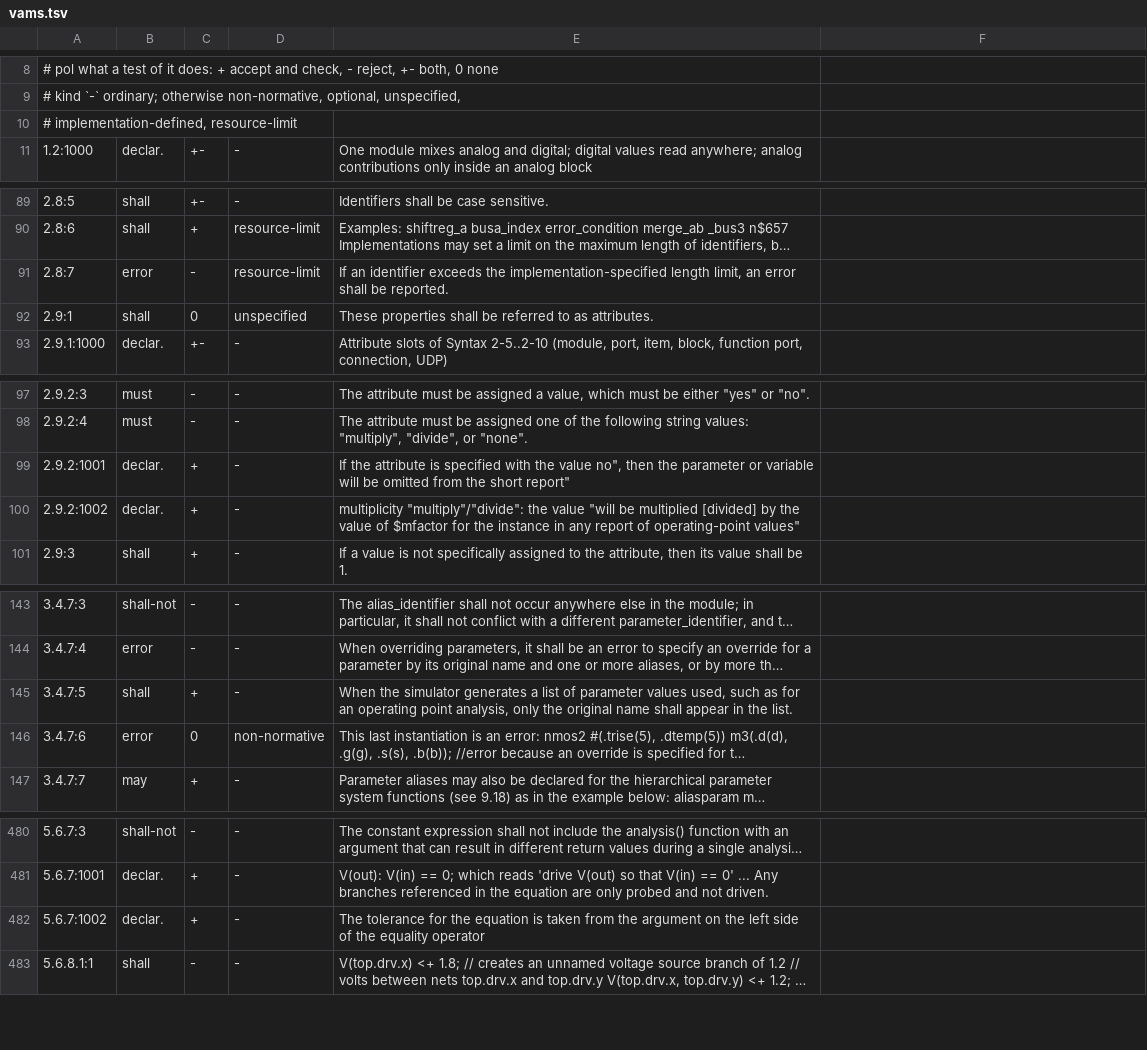
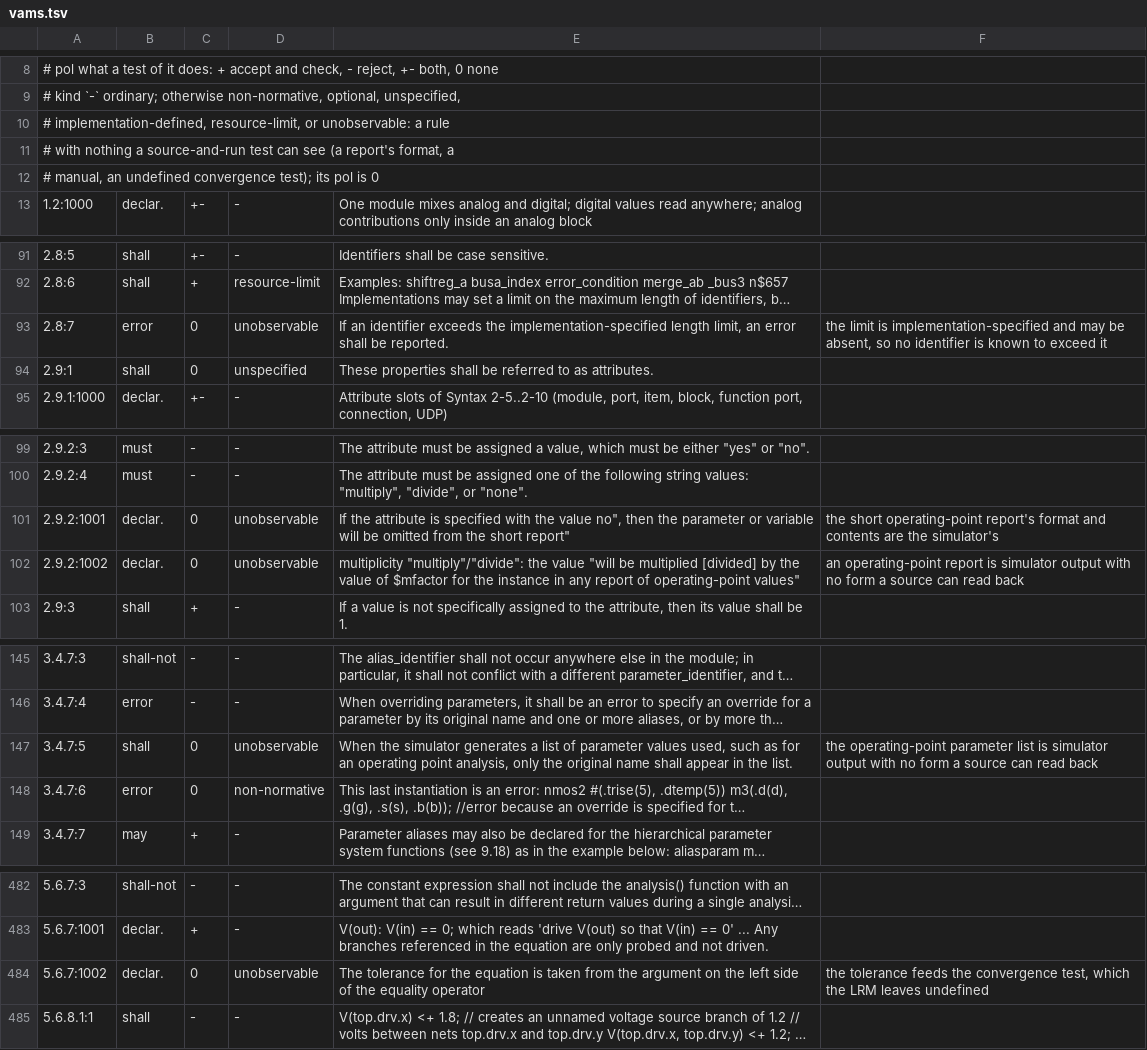
Before and after one commit to OpenFAT/VAMS-Conformance-Suite, a TSV file: spec/vams.tsv, drawn as a sheet; only a part is shown, gaps mark what is left out; long unchanged cells end in …; addresses are those after the commit; the diff covers the shown part only; the diff names each change by its address in the sheet, - before the commit and + after, or states it on an @@ line.

Commit message:
spec/: mark the rules no source-and-run test can observe; last LRM gaps
spec/vams.tsv and spec/ieee1364.tsv gain the kinds unobservable (report
formats, help text, manuals, encrypt-only pragmas, viewport access) and
optional-method (1364 public-key pragmas: Table 28-3's asymmetric methods
are optional), each with its reason; coverage.py excludes them. Every
testable LRM sentence is now cited exactly (1423/1423); 1364 leaves 15.5.3
and 15.8 (negative timing, needs an invocation option).

New: 9.17.2:2 $bound_step below the minimum step, 9.7.3 $fatal on a
vetoed iterate. The 9.7.1/9.7.3 rejected-iteration tests now reach their
vetoed iterates (I = exp(V) - 2) instead of solving at the first one.

```diff
--- a/spec/vams.tsv
+++ b/spec/vams.tsv
-A10: # implementation-defined, resource-limit
+A10: # implementation-defined, resource-limit, or unobservable: a rule
+row 11: # with nothing a source-and-run test can see (a report's format, a
+row 12: # manual, an undefined convergence test); its pol is 0
-C93: -
+C93: 0
-D93: resource-limit
+D93: unobservable
-F93: (empty)
+F93: the limit is implementation-specified and may be absent, so no identifier is known to exceed it
-C101:C102: +
+C101:C102: 0
-D101:D102: -
+D101:D102: unobservable
-F101: (empty)
+F101: the short operating-point report's format and contents are the simulator's
-F102: (empty)
+F102: an operating-point report is simulator output with no form a source can read back
-C147: +
+C147: 0
-D147: -
+D147: unobservable
-F147: (empty)
+F147: the operating-point parameter list is simulator output with no form a source can read back
-C484: +
+C484: 0
-D484: -
+D484: unobservable
-F484: (empty)
+F484: the tolerance feeds the convergence test, which the LRM leaves undefined
```
Also changed, not shown: 22 edited cells elsewhere in this file, spec/ieee1364.tsv, 6 other files.
